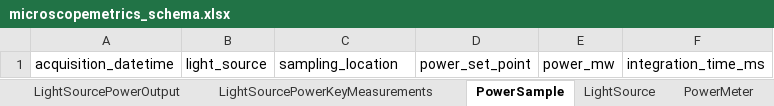
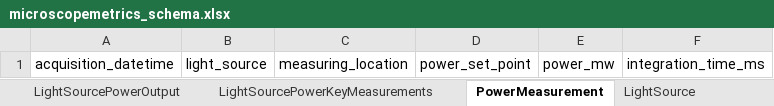
Before and after one commit to juliomateoslangerak/microscopemetrics-schema, an Excel workbook: project/excel/microscopemetrics_schema.xlsx, sheet PowerMeasurement, drawn as a sheet; values as stored, in another font and other column widths than the file's, no borders; the diff names each change by its address in the sheet, - before the commit and + after, or states it on an @@ line.

Commit message:
Renamed power_sample and associated terms to power_measurement

```diff
--- a/project/excel/microscopemetrics_schema.xlsx (sheet PowerMeasurement)
+++ b/project/excel/microscopemetrics_schema.xlsx (sheet PowerMeasurement)
-sheet tab: PowerSample
+sheet tab: PowerMeasurement
-C1: sampling_location
+C1: measuring_location
```
Also changed, not shown: sheet LightSourcePowerInputData, 12 other files.
